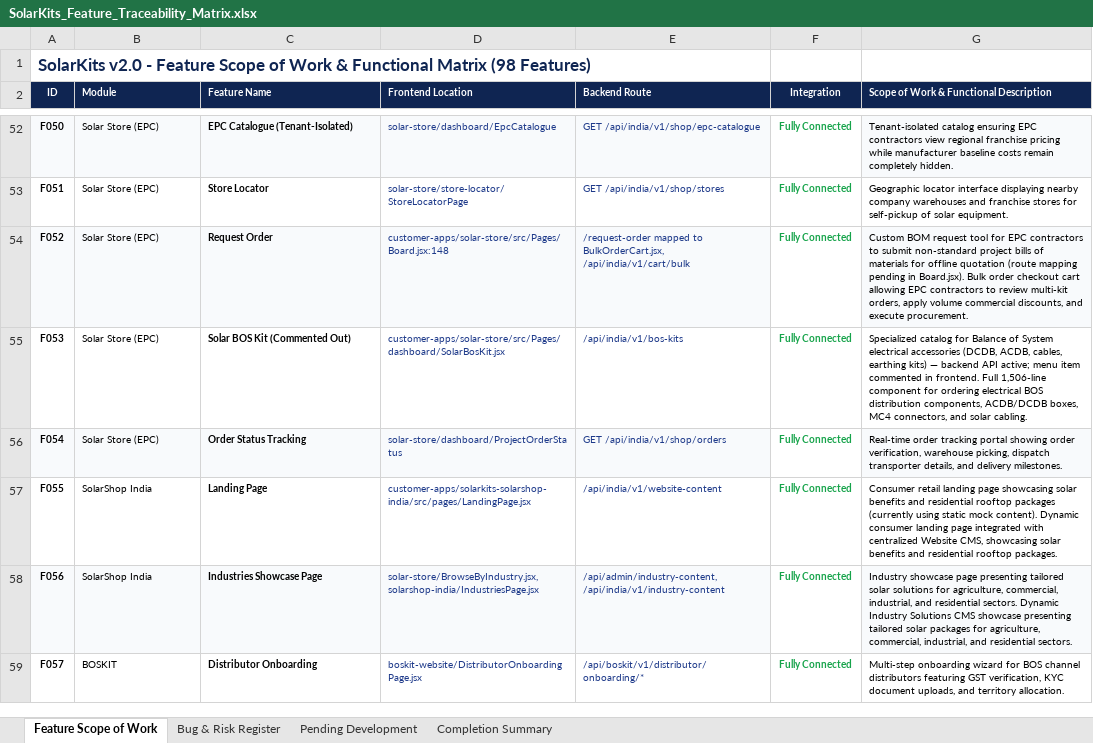
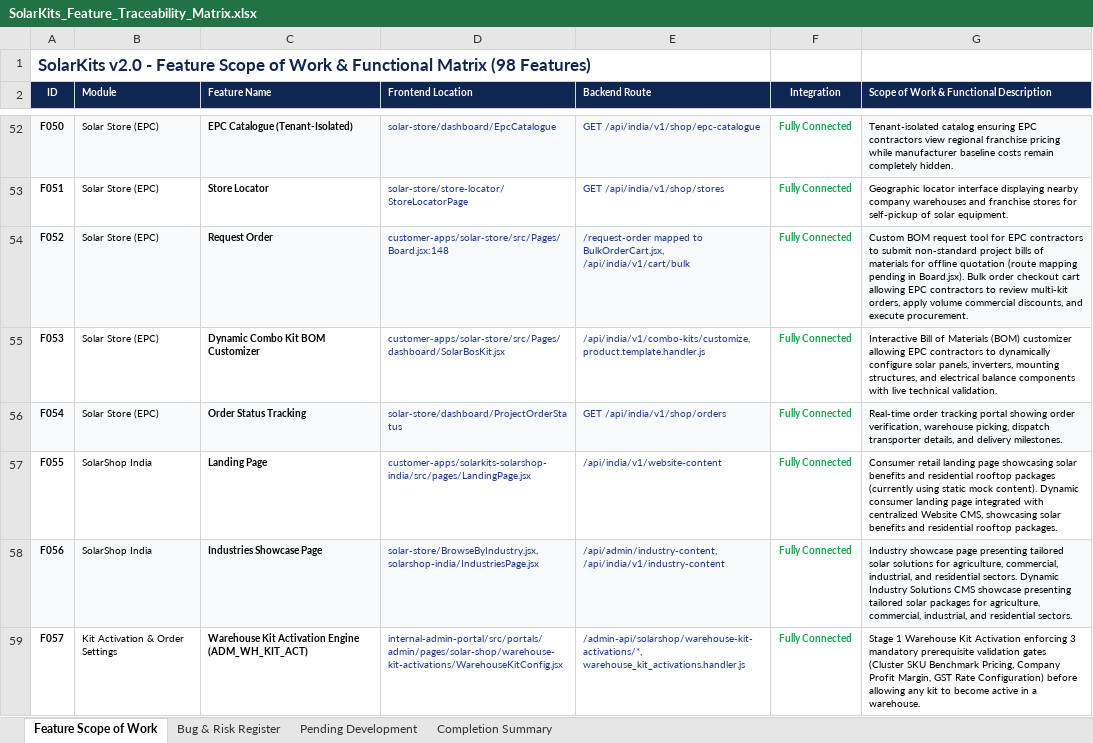
Before and after one commit to Structasofttechnologies/Solarkits_live_on_domain, an Excel workbook: SolarKits_Feature_Traceability_Matrix.xlsx, sheet Feature Scope of Work, drawn as a sheet; only a part is shown, gaps mark what is left out; values as stored, in another font and other column widths than the file's, no borders; the diff covers the shown part only; the diff names each change by its address in the sheet, - before the commit and + after, or states it on an @@ line.

Commit message:
refactor: update feature traceability matrix, data definitions, and reporting scripts for SolarKits v2.0

```diff
--- a/SolarKits_Feature_Traceability_Matrix.xlsx (sheet Feature Scope of Work)
+++ b/SolarKits_Feature_Traceability_Matrix.xlsx (sheet Feature Scope of Work)
-C55 (Feature Name): Solar BOS Kit (Commented Out)
+C55 (Feature Name): Dynamic Combo Kit BOM Customizer
-E55 (Backend Route): /api/india/v1/bos-kits
+E55 (Backend Route): /api/india/v1/combo-kits/customize, product.template.handler.js
-G55: Specialized catalog for Balance of System electrical accessories (DCDB, ACDB, cables, earthing kits) — backend API active; menu item commented in frontend. Full 1,506-line component for ordering electrical BOS distribution components, ACDB/DCDB boxes, MC4 connectors, and solar cabling.
+G55: Interactive Bill of Materials (BOM) customizer allowing EPC contractors to dynamically configure solar panels, inverters, mounting structures, and electrical balance components with live technical validation.
-B59 (Module): BOSKIT
+B59 (Module): Kit Activation & Order Settings
-C59 (Feature Name): Distributor Onboarding
+C59 (Feature Name): Warehouse Kit Activation Engine (ADM_WH_KIT_ACT)
-D59 (Frontend Location): boskit-website/DistributorOnboardingPage.jsx
+D59 (Frontend Location): internal-admin-portal/src/portals/admin/pages/solar-shop/warehouse-kit-activations/WarehouseKitConfig.jsx
-E59 (Backend Route): /api/boskit/v1/distributor/onboarding/*
+E59 (Backend Route): /admin-api/solarshop/warehouse-kit-activations/*, warehouse_kit_activations.handler.js
-G59: Multi-step onboarding wizard for BOS channel distributors featuring GST verification, KYC document uploads, and territory allocation.
+G59: Stage 1 Warehouse Kit Activation enforcing 3 mandatory prerequisite validation gates (Cluster SKU Benchmark Pricing, Company Profit Margin, GST Rate Configuration) before allowing any kit to become active in a warehouse.
```
Also changed, not shown: 53 edited cells and cell formats elsewhere in this sheet, sheet Completion Summary, sheet Pending Development, sheet Bug & Risk Register, 7 other files.
